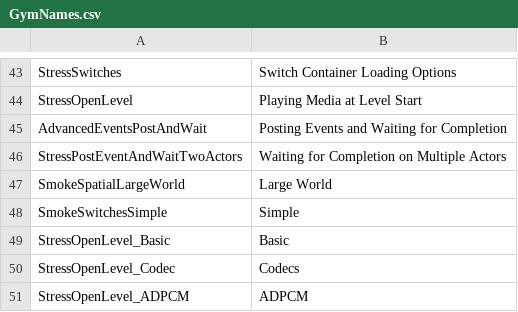
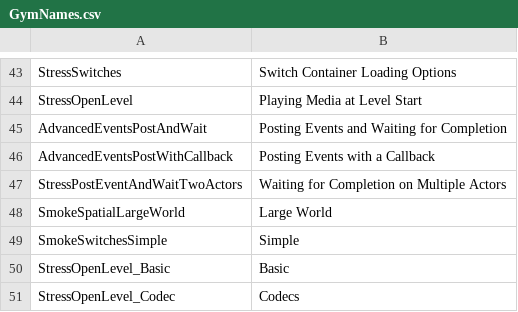
Before and after one commit to audiokinetic/Gyms, a CSV file: Unreal/Content/MainMenu/GymNames.csv, drawn as a sheet; only a part is shown, gaps mark what is left out; the shorter side is filled out with more unchanged rows; the diff names each change by its address in the sheet, - before the commit and + after, or states it on an @@ line.

Commit message:
WG-72529 Added missing Unreal's AdvancedEventsPostWithCallback
Change-Id: Idce599a86dc7f41b50be317dd421defb15ce71f5

```diff
--- a/Unreal/Content/MainMenu/GymNames.csv
+++ b/Unreal/Content/MainMenu/GymNames.csv
+row 46: AdvancedEventsPostWithCallback | Posting Events with a Callback
```
Also changed, not shown: 2 other files.
